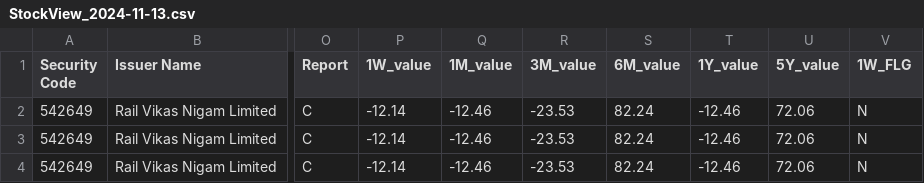
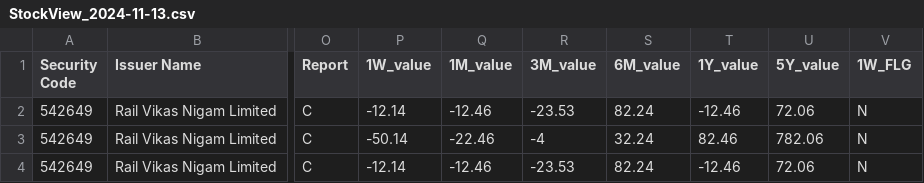
Before and after one commit to RamCodz/StreamlitStockView, a CSV file: BackEnd/Data/Outbound/StockView_2024-11-13.csv, drawn as a sheet; only a part is shown, gaps mark what is left out; the diff names each change by its address in the sheet, - before the commit and + after, or states it on an @@ line.

Commit message:
Update StockView_2024-11-13.csv

```diff
--- a/BackEnd/Data/Outbound/StockView_2024-11-13.csv
+++ b/BackEnd/Data/Outbound/StockView_2024-11-13.csv
-P3 (1W_value): -12.14
+P3 (1W_value): -50.14
-Q3 (1M_value): -12.46
+Q3 (1M_value): -22.46
-R3 (3M_value): -23.53
+R3 (3M_value): -4
-S3 (6M_value): 82.24
+S3 (6M_value): 32.24
-T3 (1Y_value): -12.46
+T3 (1Y_value): 82.46
-U3 (5Y_value): 72.06
+U3 (5Y_value): 782.06
```
